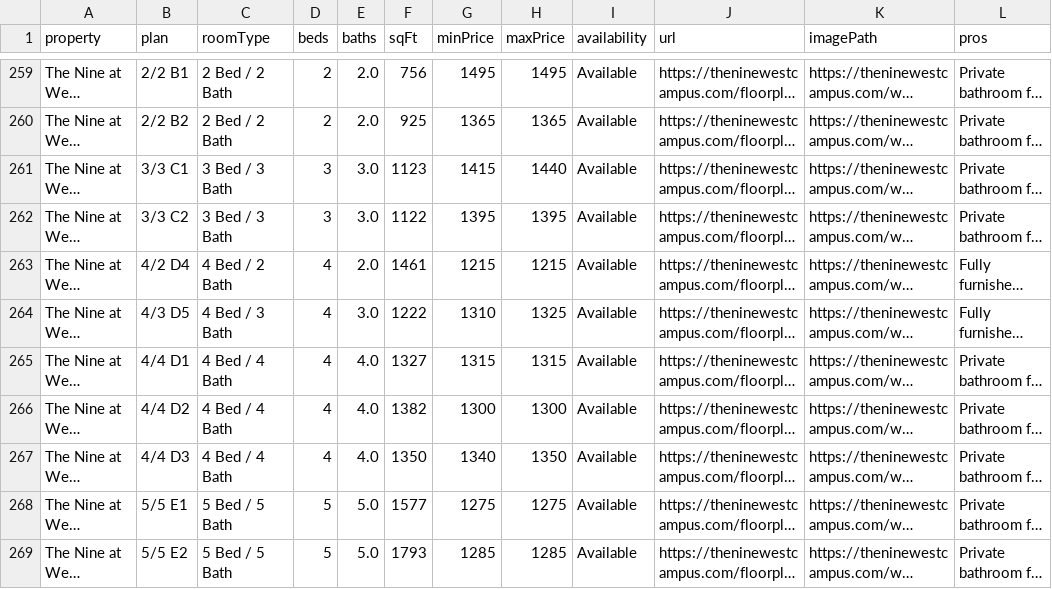
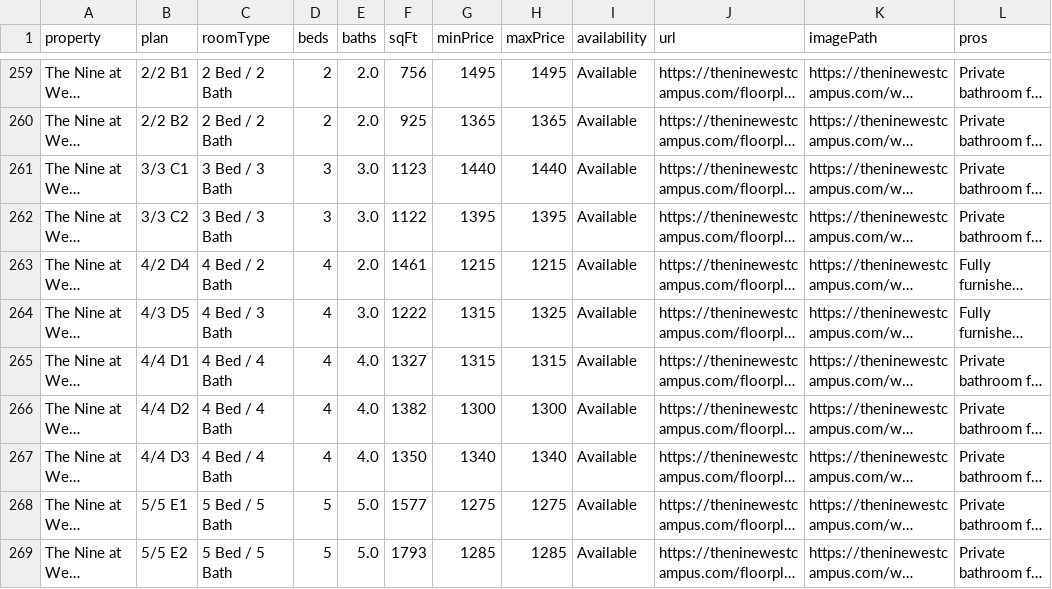
Before and after one commit to michaelguo07/ut_living_fixed, a CSV file: master_floorplans.csv, drawn as a sheet; only a part is shown, gaps mark what is left out; long unchanged cells end in …; the diff covers the shown part only; the diff names each change by its address in the sheet, - before the commit and + after, or states it on an @@ line.

```diff
--- a/master_floorplans.csv
+++ b/master_floorplans.csv
-G261 (minPrice): 1415
+G261 (minPrice): 1440
-G264 (minPrice): 1310
+G264 (minPrice): 1315
-H267 (maxPrice): 1350
+H267 (maxPrice): 1340
```
Also changed, not shown: 22 edited cells elsewhere in this file, 2 other files.
